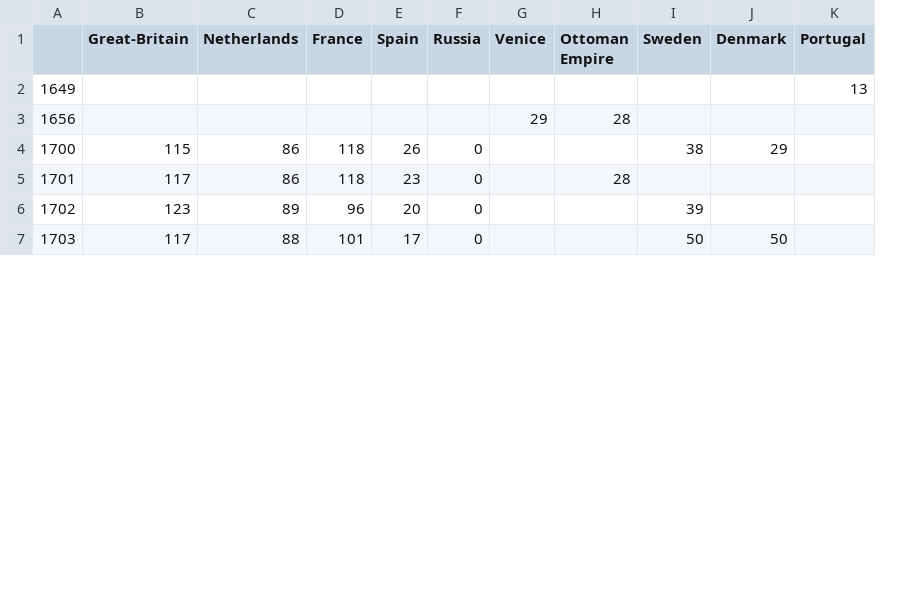
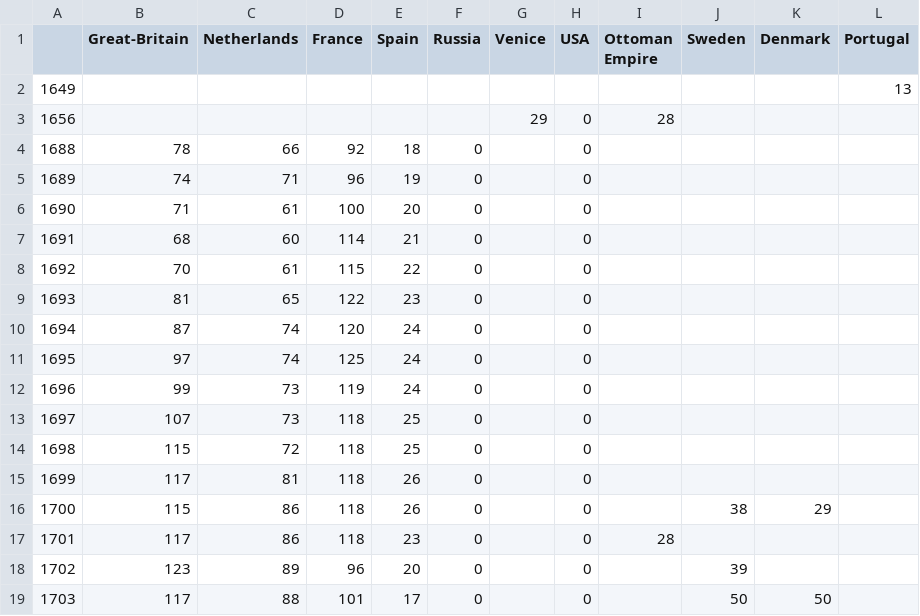
Before and after one commit to gdaudin/2016-Hamburg-Impact-of-War, a CSV file: External Data/Modelski Thompson -- Sea Power -- Number of warships.csv, drawn as a sheet; only a part is shown; the diff names each change by its address in the sheet, - before the commit and + after, or states it on an @@ line.

```diff
--- a/External Data/Modelski Thompson -- Sea Power -- Number of warships.csv
+++ b/External Data/Modelski Thompson -- Sea Power -- Number of warships.csv
+column H (USA), row 3: 0; rows 16-19: all 0
+row 4: 1688 | 78 | 66 | 92 | 18 | 0 |  | 0
+row 5: 1689 | 74 | 71 | 96 | 19 | 0 |  | 0
+row 6: 1690 | 71 | 61 | 100 | 20 | 0 |  | 0
+row 7: 1691 | 68 | 60 | 114 | 21 | 0 |  | 0
+row 8: 1692 | 70 | 61 | 115 | 22 | 0 |  | 0
+row 9: 1693 | 81 | 65 | 122 | 23 | 0 |  | 0
+row 10: 1694 | 87 | 74 | 120 | 24 | 0 |  | 0
+row 11: 1695 | 97 | 74 | 125 | 24 | 0 |  | 0
+row 12: 1696 | 99 | 73 | 119 | 24 | 0 |  | 0
+row 13: 1697 | 107 | 73 | 118 | 25 | 0 |  | 0
+row 14: 1698 | 115 | 72 | 118 | 25 | 0 |  | 0
+row 15: 1699 | 117 | 81 | 118 | 26 | 0 |  | 0
```
Also changed, not shown: External Data/WarAndPeace.csv.
